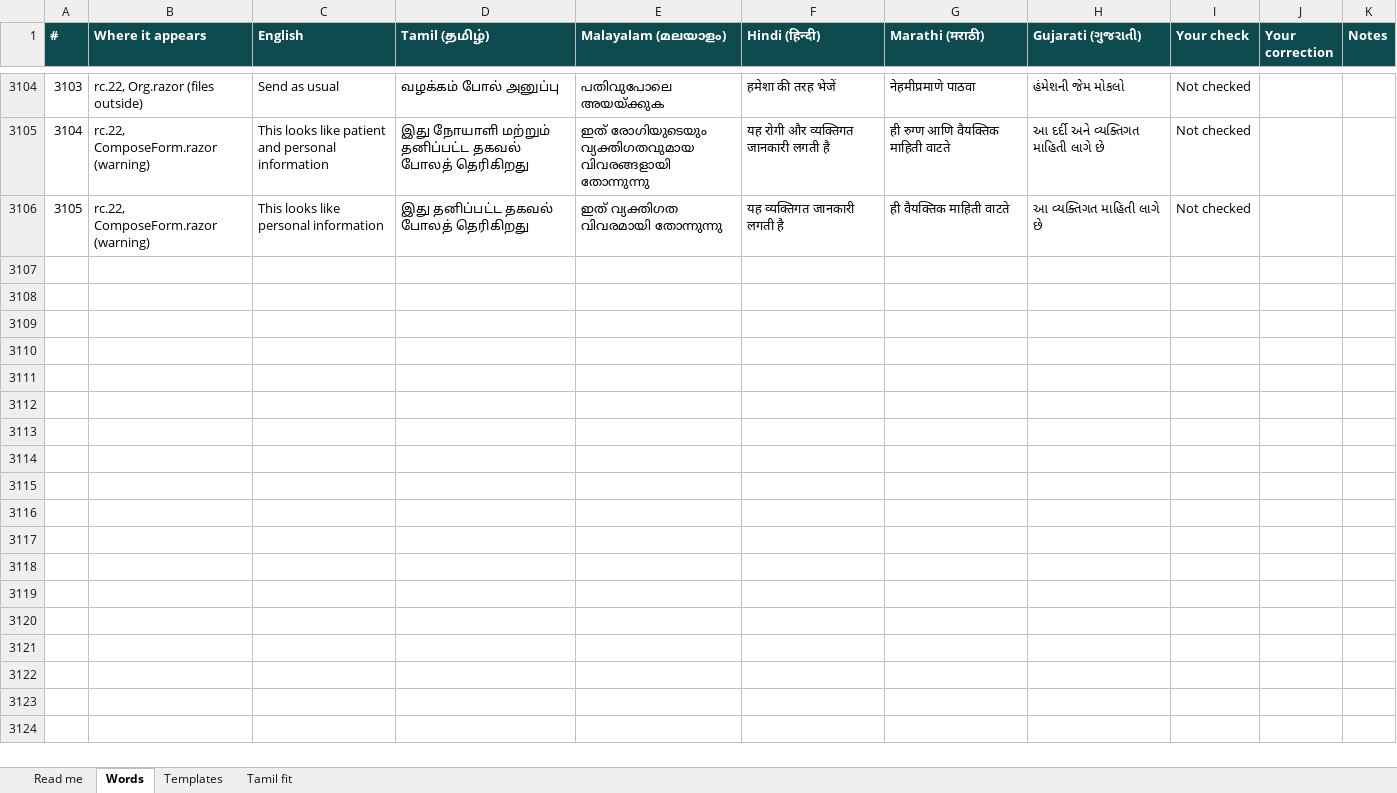
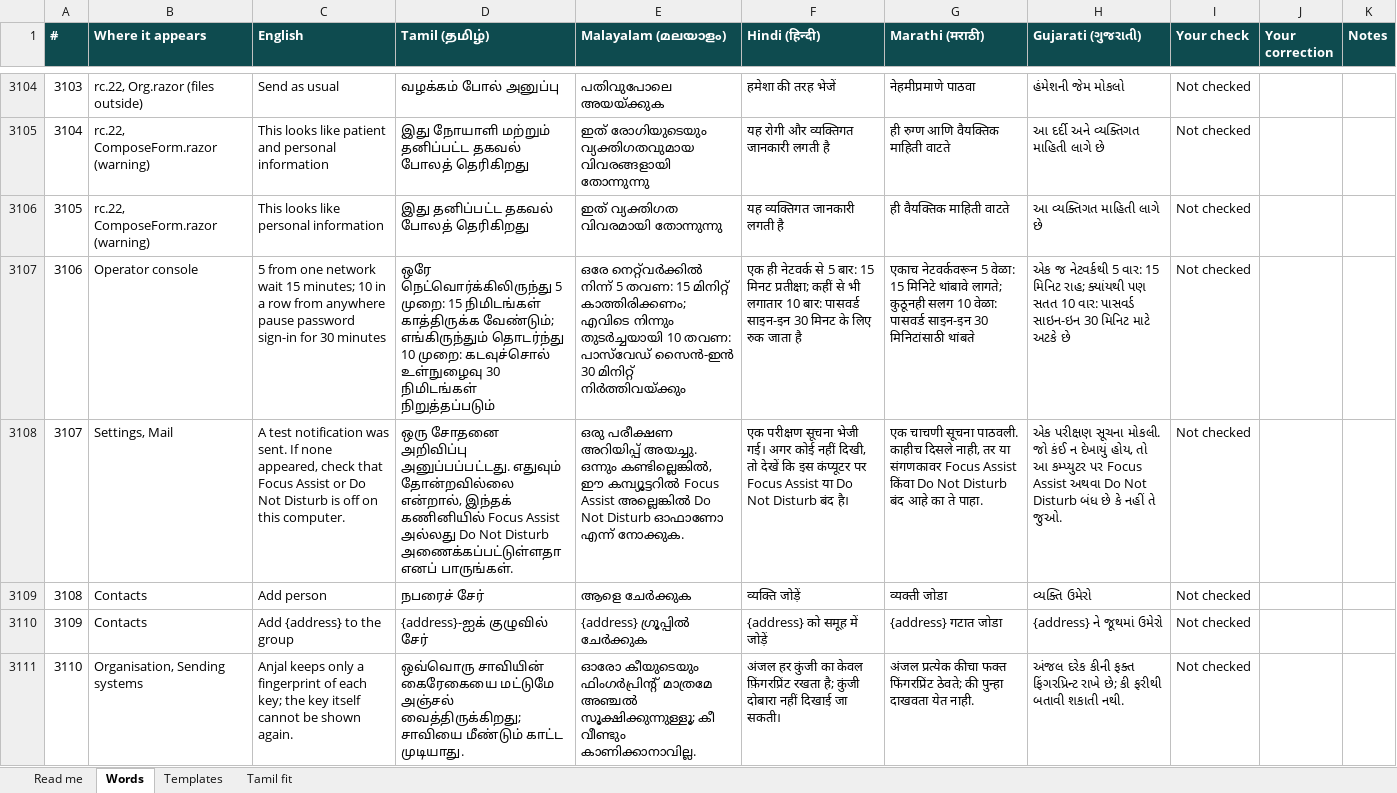
Before and after one commit to arunshivab/anjal, an Excel workbook: tools/design/words.xlsx, sheet Words, drawn as a sheet; only a part is shown, gaps mark what is left out; values as stored, in another font and other column widths than the file's, no borders; conditional formats not drawn; the diff covers the shown part only; the diff names each change by its address in the sheet, - before the commit and + after, or states it on an @@ line.

Commit message:
v1.0.0-rc.23: the TST-15 fixes, each with a test
The fixes from the 20-22 Oct test report (DEF-118 to DEF-167) and the owner's
decisions D-171, D-172, D-175, D-176 and item 89.

- Help is public; robots.txt lets search engines see only Help;
  /.well-known/security.txt names the abuse address; a page that does not
  exist shows "This page is not in Anjal" with a 404.
- Rules: Try is a true dry run (nothing saved); applying to older mail needs
  a ticked box (D-176, DEF-137).
- Organisation console: cancel or remove a domain, delete a shared mailbox,
  retire or remove an application, each confirmed by typing its name; new
  keys say they are shown once; DMARC template at p=reject, strict alignment.
- Phones and tablets: the envelope sheet opens from "N checks"; a tablet
  reading a message gets the whole width; a phone on its side gets the
  phone layout.
- Also: upload bar, group members by name, a test-notification button,
  snooze labels by day, the sign-in page for a second account, invitation
  expiry in India time, the welcome tour on Today, the name lock when names
  were never recorded (DEF-130), system mail not counted as the operator's.
- The full screen checks found a 500 on Search with a message open (a
  render race in the reader); fixed, with a test.

No schema change, no new setting. Tests: 1,577 (was 1,527).

```diff
--- a/tools/design/words.xlsx (sheet Words)
+++ b/tools/design/words.xlsx (sheet Words)
+row 3107: 3106 | Operator console | 5 from one network wait 15 minutes; 10 in a row from anywhere pause password sign-in for 30 minutes | ஒரே நெட்வொர்க்கிலிருந்து 5 முறை: 15 நிமிடங்கள் காத்திருக்க வேண்டும்; எங்கிருந்தும் தொடர்ந்து 10 முறை: கடவுச்சொல் உள்நுழைவு 30 நிமிடங்கள் நிறுத்தப்படும் | ഒരേ നെറ്റ്‌വർക്കിൽ നിന്ന് 5 തവണ: 15 മിനിറ്റ് കാത്തിരിക്കണം; എവിടെ നിന്നും തുടർച്ചയായി 10 തവണ: പാസ്‌വേഡ് സൈൻ-ഇൻ 30 മിനിറ്റ് നിർത്തിവയ്ക്കും | एक ही नेटवर्क से 5 बार: 15 मिनट प्रतीक्षा; कहीं से भी लगातार 10 बार: पासवर्ड साइन-इन 30 मिनट के लिए रुक जाता है | एकाच नेटवर्कवरून 5 वेळा: 15 मिनिटे थांबावे लागते; कुठूनही सलग 10 वेळा: पासवर्ड साइन-इन 30 मिनिटांसाठी थांबते | એક જ નેટવર્કથી 5 વાર: 15 મિનિટ રાહ; ક્યાંયથી પણ સતત 10 વાર: પાસવર્ડ સાઇન-ઇન 30 મિનિટ માટે અટકે છે | Not checked
+row 3108: 3107 | Settings, Mail | A test notification was sent. If none appeared, check that Focus Assist or Do Not Disturb is off on this computer. | ஒரு சோதனை அறிவிப்பு அனுப்பப்பட்டது. எதுவும் தோன்றவில்லை என்றால், இந்தக் கணினியில் Focus Assist அல்லது Do Not Disturb அணைக்கப்பட்டுள்ளதா எனப் பாருங்கள். | ഒരു പരീക്ഷണ അറിയിപ്പ് അയച്ചു. ഒന്നും കണ്ടില്ലെങ്കിൽ, ഈ കമ്പ്യൂട്ടറിൽ Focus Assist അല്ലെങ്കിൽ Do Not Disturb ഓഫാണോ എന്ന് നോക്കുക. | एक परीक्षण सूचना भेजी गई। अगर कोई नहीं दिखी, तो देखें कि इस कंप्यूटर पर Focus Assist या Do Not Disturb बंद है। | एक चाचणी सूचना पाठवली. काहीच दिसले नाही, तर या संगणकावर Focus Assist किंवा Do Not Disturb बंद आहे का ते पाहा. | એક પરીક્ષણ સૂચના મોકલી. જો કંઈ ન દેખાયું હોય, તો આ કમ્પ્યુટર પર Focus Assist અથવા Do Not Disturb બંધ છે કે નહીં તે જુઓ. | Not checked
+row 3109: 3108 | Contacts | Add person | நபரைச் சேர் | ആളെ ചേർക്കുക | व्यक्ति जोड़ें | व्यक्ती जोडा | વ્યક્તિ ઉમેરો | Not checked
+row 3110: 3109 | Contacts | Add {address} to the group | {address}-ஐக் குழுவில் சேர் | {address} ഗ്രൂപ്പിൽ ചേർക്കുക | {address} को समूह में जोड़ें | {address} गटात जोडा | {address} ને જૂથમાં ઉમેરો | Not checked
+row 3111: 3110 | Organisation, Sending systems | Anjal keeps only a fingerprint of each key; the key itself cannot be shown again. | ஒவ்வொரு சாவியின் கைரேகையை மட்டுமே அஞ்சல் வைத்திருக்கிறது; சாவியை மீண்டும் காட்ட முடியாது. | ഓരോ കീയുടെയും ഫിംഗർപ്രിന്റ് മാത്രമേ അഞ്ചൽ സൂക്ഷിക്കുന്നുള്ളൂ; കീ വീണ്ടും കാണിക്കാനാവില്ല. | अंजल हर कुंजी का केवल फ़िंगरप्रिंट रखता है; कुंजी दोबारा नहीं दिखाई जा सकती। | अंजल प्रत्येक कीचा फक्त फिंगरप्रिंट ठेवते; की पुन्हा दाखवता येत नाही. | અંજલ દરેક કીની ફક્ત ફિંગરપ્રિન્ટ રાખે છે; કી ફરીથી બતાવી શકાતી નથી. | Not checked
```
Also changed, not shown: 86 added rows elsewhere in this sheet, sheet Read me, 49 other files.
